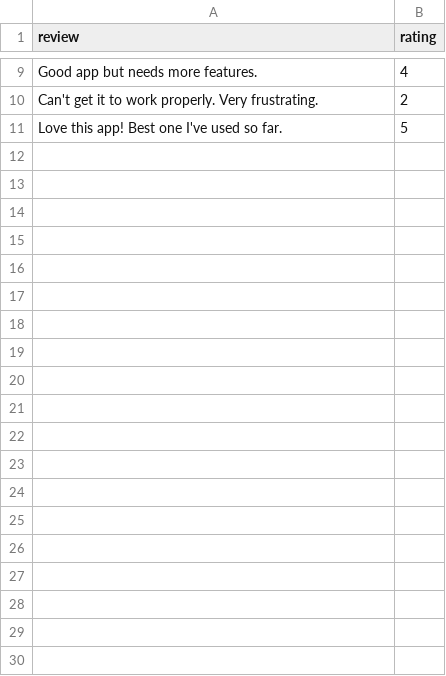
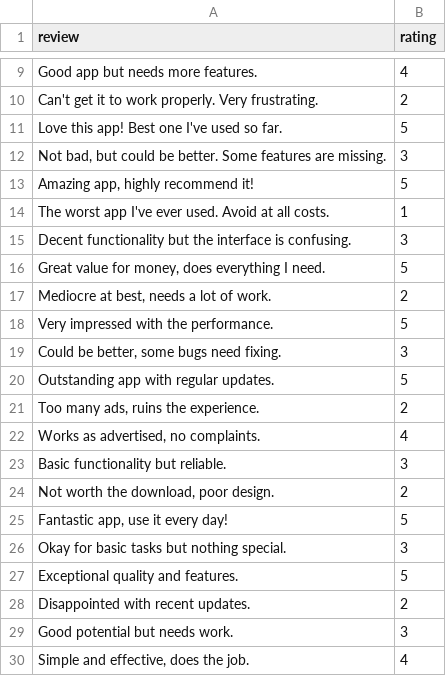
Before and after one commit to gurvineet/peft-implementation, a CSV file: app_reviews.csv, drawn as a sheet; only a part is shown, gaps mark what is left out; the diff covers the shown part only; the diff names each change by its address in the sheet, - before the commit and + after, or states it on an @@ line.

```diff
--- a/app_reviews.csv
+++ b/app_reviews.csv
+row 12: Not bad, but could be better. Some features are missing. | 3
+row 13: Amazing app, highly recommend it! | 5
+row 14: The worst app I've ever used. Avoid at all costs. | 1
+row 15: Decent functionality but the interface is confusing. | 3
+row 16: Great value for money, does everything I need. | 5
+row 17: Mediocre at best, needs a lot of work. | 2
+row 18: Very impressed with the performance. | 5
+row 19: Could be better, some bugs need fixing. | 3
+row 20: Outstanding app with regular updates. | 5
+row 21: Too many ads, ruins the experience. | 2
+row 22: Works as advertised, no complaints. | 4
+row 23: Basic functionality but reliable. | 3
+row 24: Not worth the download, poor design. | 2
+row 25: Fantastic app, use it every day! | 5
+row 26: Okay for basic tasks but nothing special. | 3
+row 27: Exceptional quality and features. | 5
+row 28: Disappointed with recent updates. | 2
+row 29: Good potential but needs work. | 3
+row 30: Simple and effective, does the job. | 4
```
Also changed, not shown: 11 added rows elsewhere in this file, 13 other files.
